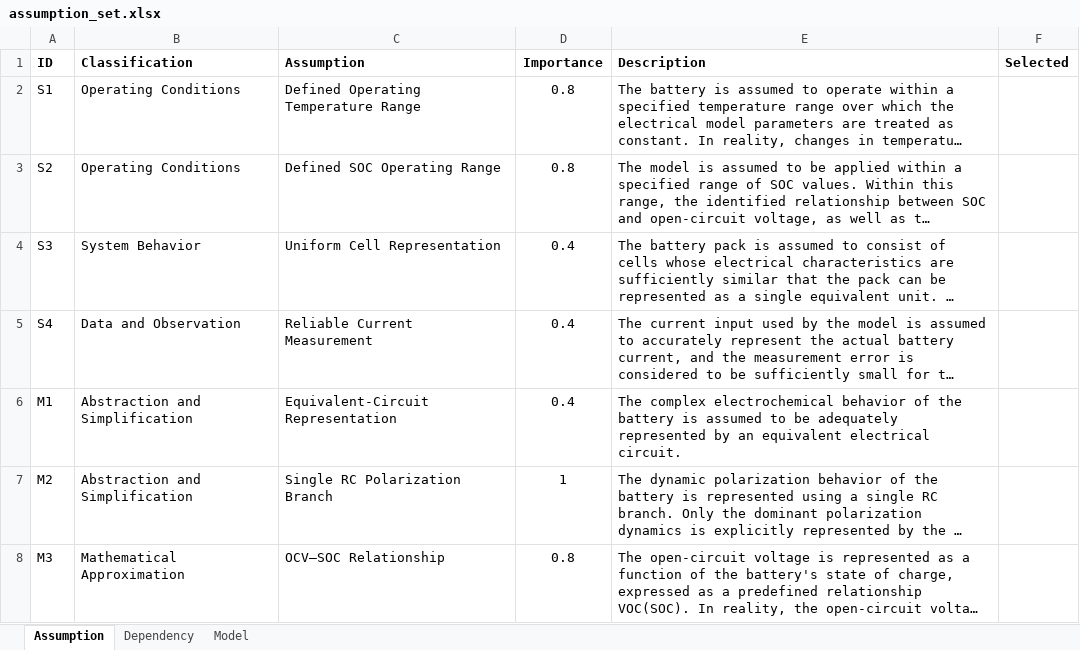
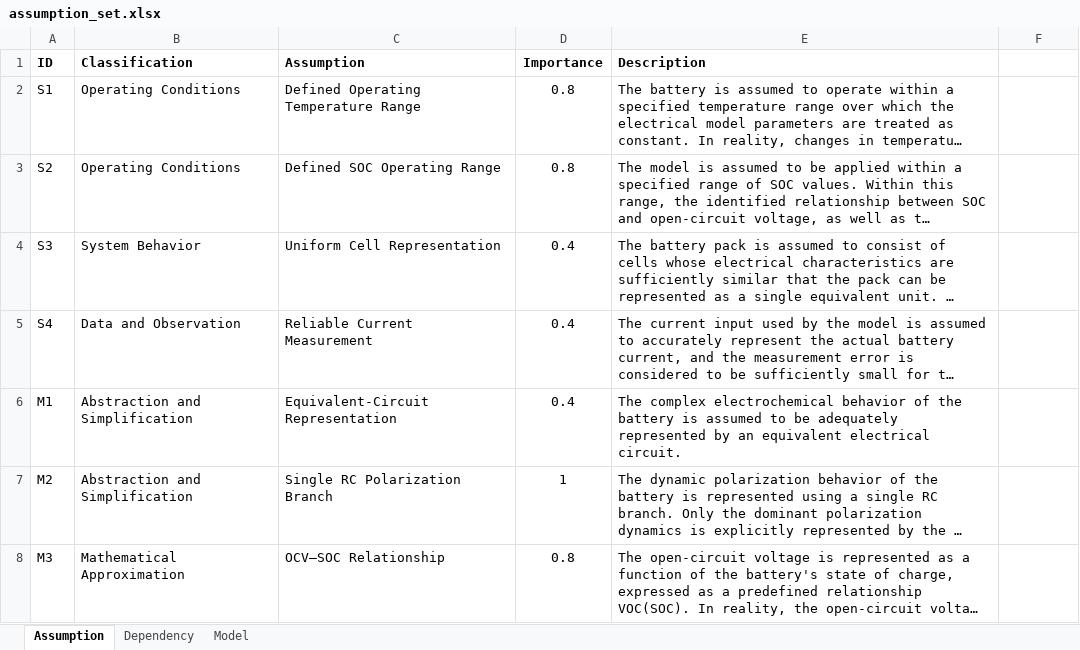
Before and after one commit to wwn200/Multi-Agent-Review-Committee, an Excel workbook: data/model/thevenin_model/assumption_set.xlsx, sheet Assumption, drawn as a sheet; only a part is shown; long unchanged cells end in …; values as stored, in another font and other column widths than the file's, no borders; the diff names each change by its address in the sheet, - before the commit and + after, or states it on an @@ line.

```diff
--- a/data/model/thevenin_model/assumption_set.xlsx (sheet Assumption)
+++ b/data/model/thevenin_model/assumption_set.xlsx (sheet Assumption)
-F1: Selected
+F1: (empty)
```
Also changed, not shown: data/outputs/min_model_test_rubric_test_committee/evaluation_result.xlsx, 14 other files.
